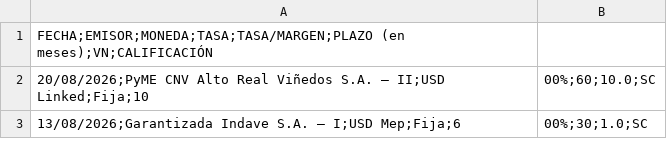
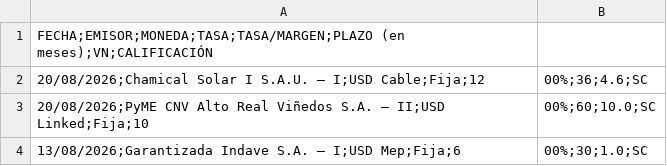
Before and after one commit to ramiellero/Caidas-de-deudas, a CSV file: StoneX/deals_bajo_impacto.csv, drawn as a sheet; only a part is shown.

```diff
--- a/StoneX/deals_bajo_impacto.csv
+++ b/StoneX/deals_bajo_impacto.csv
@@ -1,2 +1,3 @@
 FECHA;EMISOR;MONEDA;TASA;TASA/MARGEN;PLAZO (en meses);VN;CALIFICACIÓN
+20/08/2026;Chamical Solar I S.A.U. – I;USD Cable;Fija;12,00%;36;4.6;SC
 20/08/2026;PyME CNV Alto Real Viñedos S.A. – II;USD Linked;Fija;10,00%;60;10.0;SC
```
Also changed, not shown: Deals/emisiones_on_bajo_impacto.csv, StoneX/difusion.csv, 2 other files.
